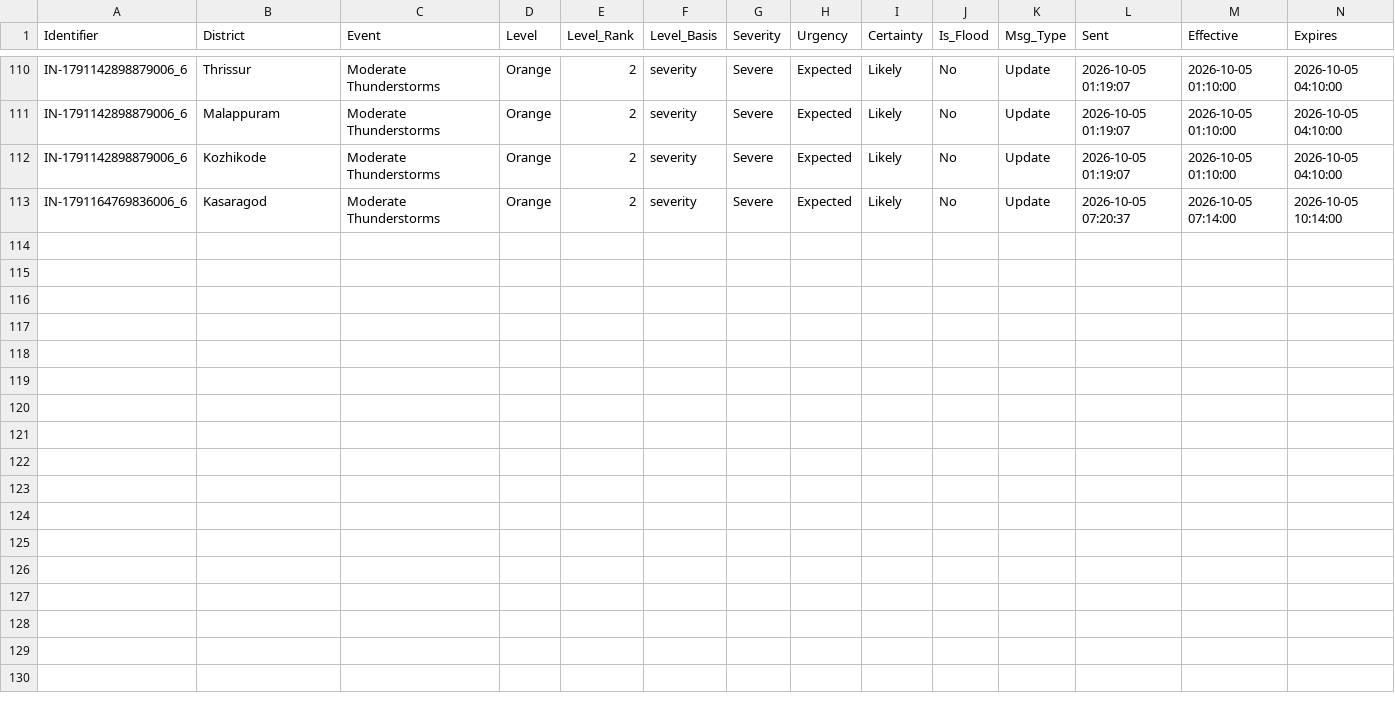
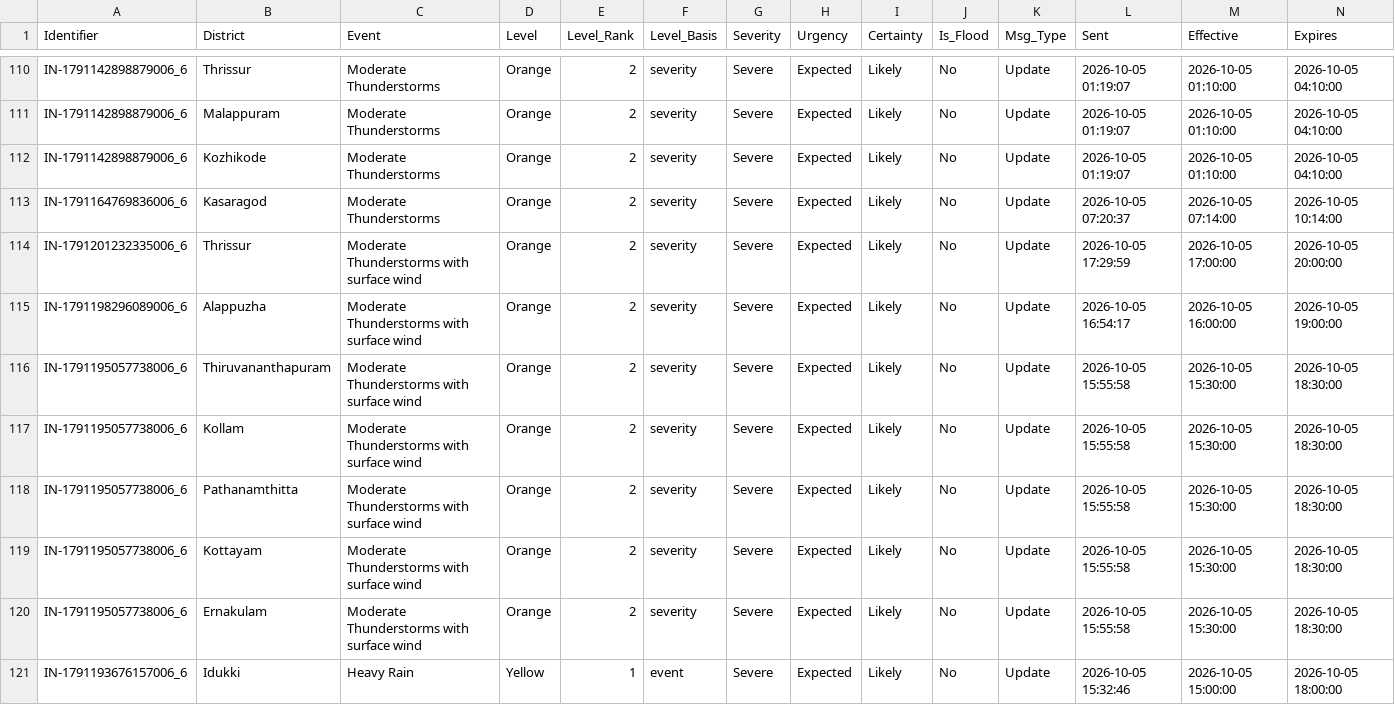
Before and after one commit to kasitpm/kerala-flood-watch, a CSV file: data/alerts.csv, drawn as a sheet; only a part is shown, gaps mark what is left out; rows hold the shown columns only; the diff names each change by its address in the sheet, - before the commit and + after, or states it on an @@ line.

```diff
--- a/data/alerts.csv
+++ b/data/alerts.csv
+row 114: IN-1791201232335006_6 | Thrissur | Moderate Thunderstorms with surface wind | Orange | 2 | severity | Severe | Expected | Likely | No | Update | 2026-10-05 17:29:59 | 2026-10-05 17:00:00 | 2026-10-05 20:00:00
+row 115: IN-1791198296089006_6 | Alappuzha | Moderate Thunderstorms with surface wind | Orange | 2 | severity | Severe | Expected | Likely | No | Update | 2026-10-05 16:54:17 | 2026-10-05 16:00:00 | 2026-10-05 19:00:00
+row 116: IN-1791195057738006_6 | Thiruvananthapuram | Moderate Thunderstorms with surface wind | Orange | 2 | severity | Severe | Expected | Likely | No | Update | 2026-10-05 15:55:58 | 2026-10-05 15:30:00 | 2026-10-05 18:30:00
+row 117: IN-1791195057738006_6 | Kollam | Moderate Thunderstorms with surface wind | Orange | 2 | severity | Severe | Expected | Likely | No | Update | 2026-10-05 15:55:58 | 2026-10-05 15:30:00 | 2026-10-05 18:30:00
+row 118: IN-1791195057738006_6 | Pathanamthitta | Moderate Thunderstorms with surface wind | Orange | 2 | severity | Severe | Expected | Likely | No | Update | 2026-10-05 15:55:58 | 2026-10-05 15:30:00 | 2026-10-05 18:30:00
+row 119: IN-1791195057738006_6 | Kottayam | Moderate Thunderstorms with surface wind | Orange | 2 | severity | Severe | Expected | Likely | No | Update | 2026-10-05 15:55:58 | 2026-10-05 15:30:00 | 2026-10-05 18:30:00
+row 120: IN-1791195057738006_6 | Ernakulam | Moderate Thunderstorms with surface wind | Orange | 2 | severity | Severe | Expected | Likely | No | Update | 2026-10-05 15:55:58 | 2026-10-05 15:30:00 | 2026-10-05 18:30:00
+row 121: IN-1791193676157006_6 | Idukki | Heavy Rain | Yellow | 1 | event | Severe | Expected | Likely | No | Update | 2026-10-05 15:32:46 | 2026-10-05 15:00:00 | 2026-10-05 18:00:00
```
Also changed, not shown: data/flood_latest.csv, data/rainfall_latest.csv, 2 other files.
